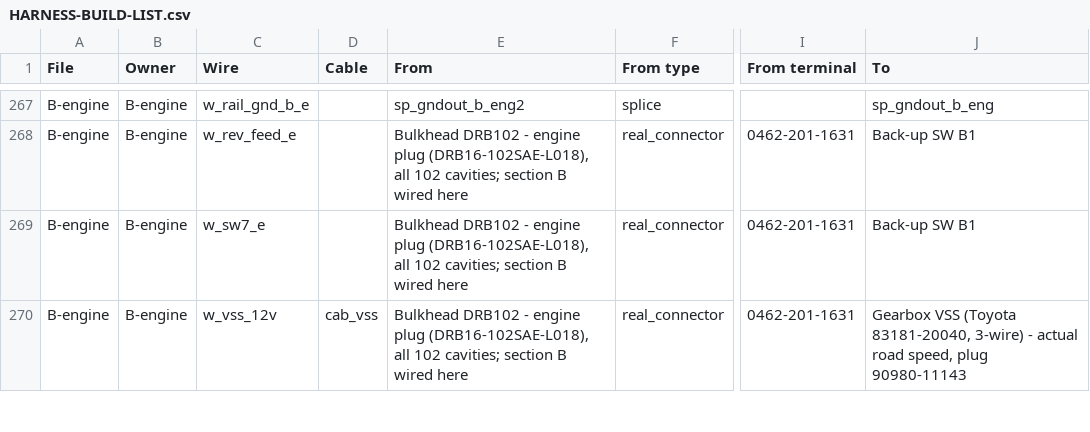
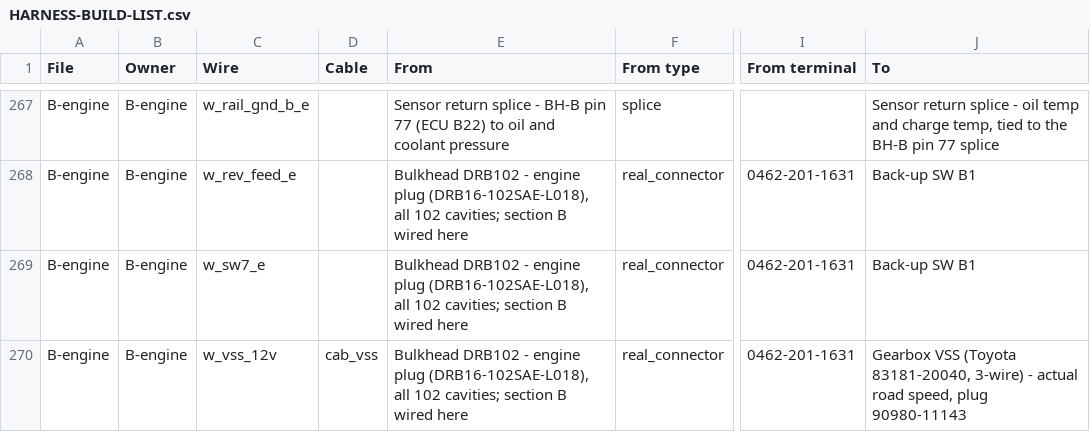
Before and after one commit to living-relation/st185-link-ecu-config, a CSV file: docs/harness/HARNESS-BUILD-LIST.csv, drawn as a sheet; only a part is shown, gaps mark what is left out; the diff covers the shown part only; the diff names each change by its address in the sheet, - before the commit and + after, or states it on an @@ line.

```diff
--- a/docs/harness/HARNESS-BUILD-LIST.csv
+++ b/docs/harness/HARNESS-BUILD-LIST.csv
-E267 (From): sp_gndout_b_eng2
+E267 (From): Sensor return splice - BH-B pin 77 (ECU B22) to oil and coolant pressure
-J267 (To): sp_gndout_b_eng
+J267 (To): Sensor return splice - oil temp and charge temp, tied to the BH-B pin 77 splice
```
Also changed, not shown: 70 edited cells elsewhere in this file, 6 other files.
